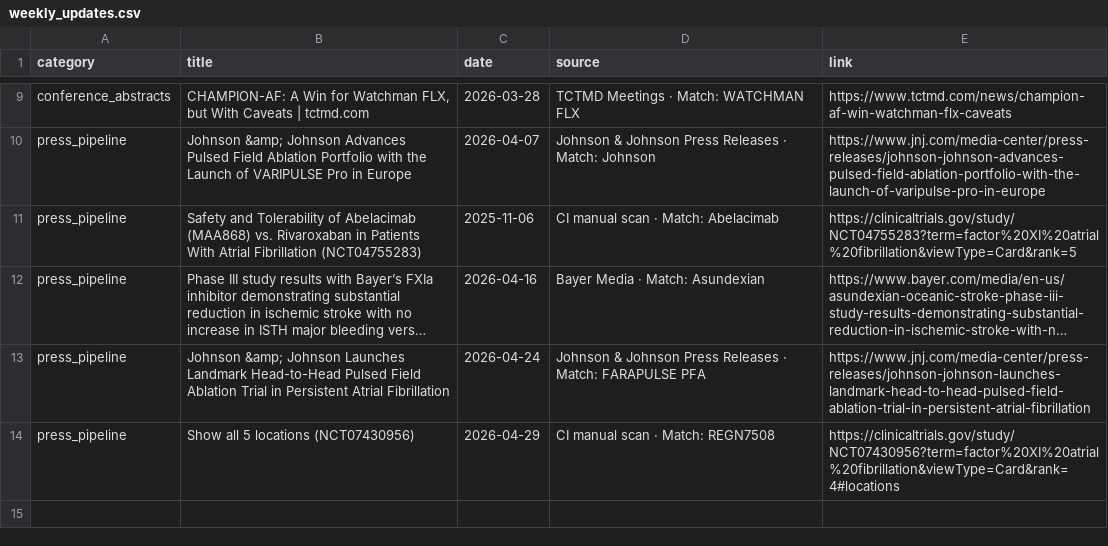
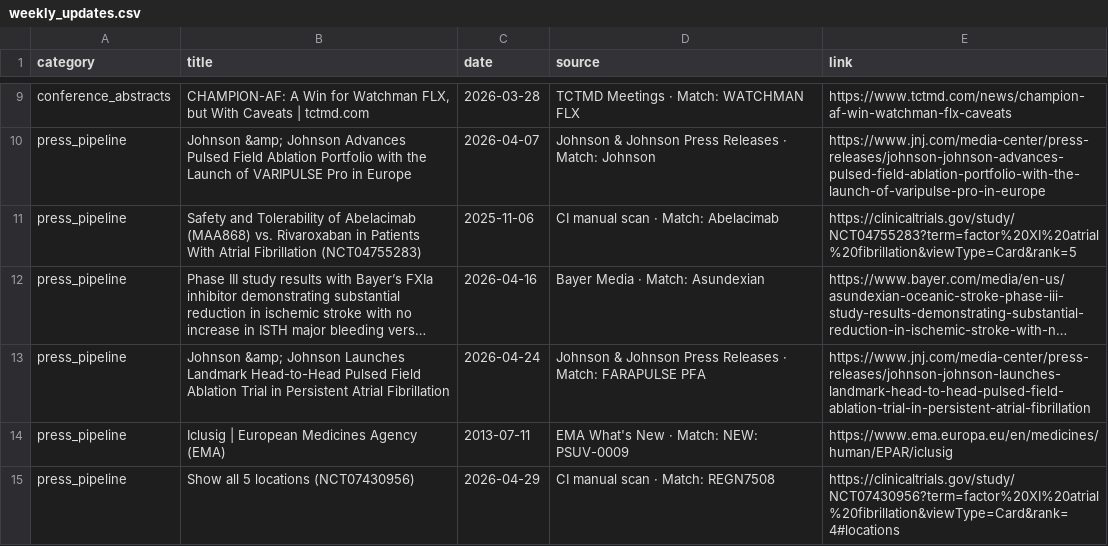
Before and after one commit to rubioisabel134-ai/Afib-dashboard, a CSV file: data/weekly_updates.csv, drawn as a sheet; only a part is shown, gaps mark what is left out; long unchanged cells end in …; the diff names each change by its address in the sheet, - before the commit and + after, or states it on an @@ line.

Commit message:
Weekly update 2026-05-13

```diff
--- a/data/weekly_updates.csv
+++ b/data/weekly_updates.csv
+row 14: press_pipeline | Iclusig | European Medicines Agency (EMA) | 2013-07-11 | EMA What's New · Match: NEW: PSUV-0009 | https://www.ema.europa.eu/en/medicines/human/EPAR/iclusig
```
Also changed, not shown: 1 other file.
